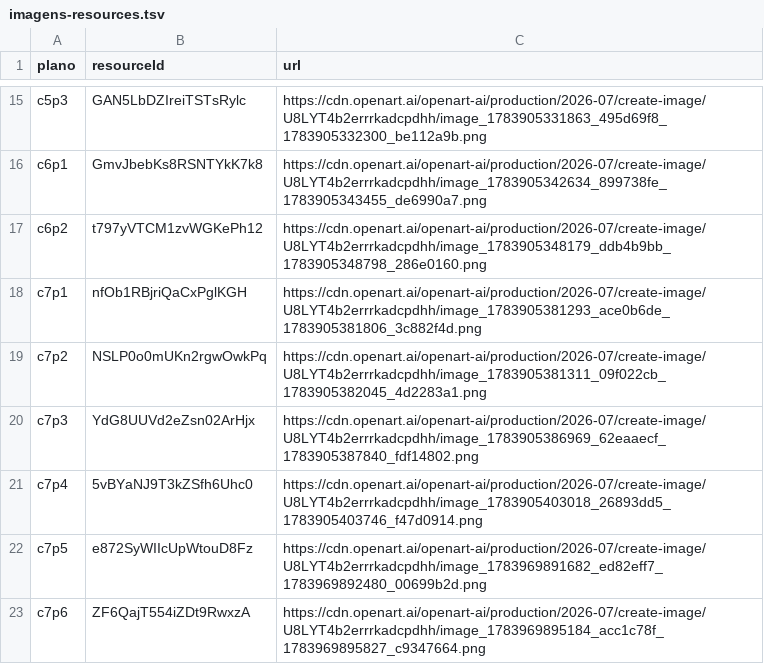
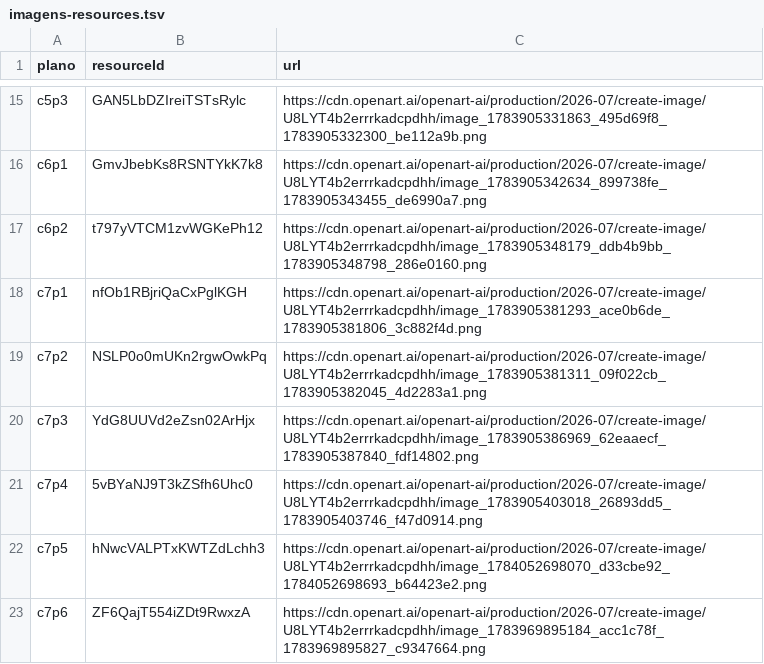
Before and after one commit to guilhermedevfernandes-cmd/geracao-eleita-flix, a TSV file: ep08-davi-e-golias/imagens-resources.tsv, drawn as a sheet; only a part is shown, gaps mark what is left out.

```diff
--- a/ep08-davi-e-golias/imagens-resources.tsv
+++ b/ep08-davi-e-golias/imagens-resources.tsv
@@ -21,3 +21,3 @@ c7p3	YdG8UUVd2eZsn02ArHjx	https://cdn.openart.ai/openart-ai/production/2026-07/c
 c7p4	5vBYaNJ9T3kZSfh6Uhc0	https://cdn.openart.ai/openart-ai/production/2026-07/create-image/U8LYT4b2errrkadcpdhh/image_1783905403018_26893dd5_1783905403746_f47d0914.png
-c7p5	e872SyWIIcUpWtouD8Fz	https://cdn.openart.ai/openart-ai/production/2026-07/create-image/U8LYT4b2errrkadcpdhh/image_1783969891682_ed82eff7_1783969892480_00699b2d.png
+c7p5	hNwcVALPTxKWTZdLchh3	https://cdn.openart.ai/openart-ai/production/2026-07/create-image/U8LYT4b2errrkadcpdhh/image_1784052698070_d33cbe92_1784052698693_b64423e2.png
 c7p6	ZF6QajT554iZDt9RwxzA	https://cdn.openart.ai/openart-ai/production/2026-07/create-image/U8LYT4b2errrkadcpdhh/image_1783969895184_acc1c78f_1783969895827_c9347664.png
```
Also changed, not shown: ep08-davi-e-golias/videos-jobs.tsv, 3 other files.
